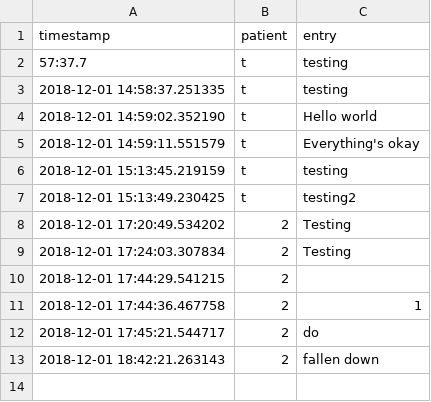
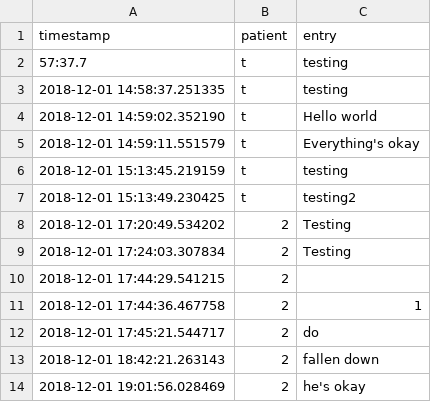
Before and after one commit to Synapt1x/MLH-2018Hackathon, a CSV file: data/output/outputFile.csv, drawn as a sheet; the diff names each change by its address in the sheet, - before the commit and + after, or states it on an @@ line.

Commit message:
Update output file

```diff
--- a/data/output/outputFile.csv
+++ b/data/output/outputFile.csv
+row 14: 2018-12-01 19:01:56.028469 | 2 | he's okay
```
